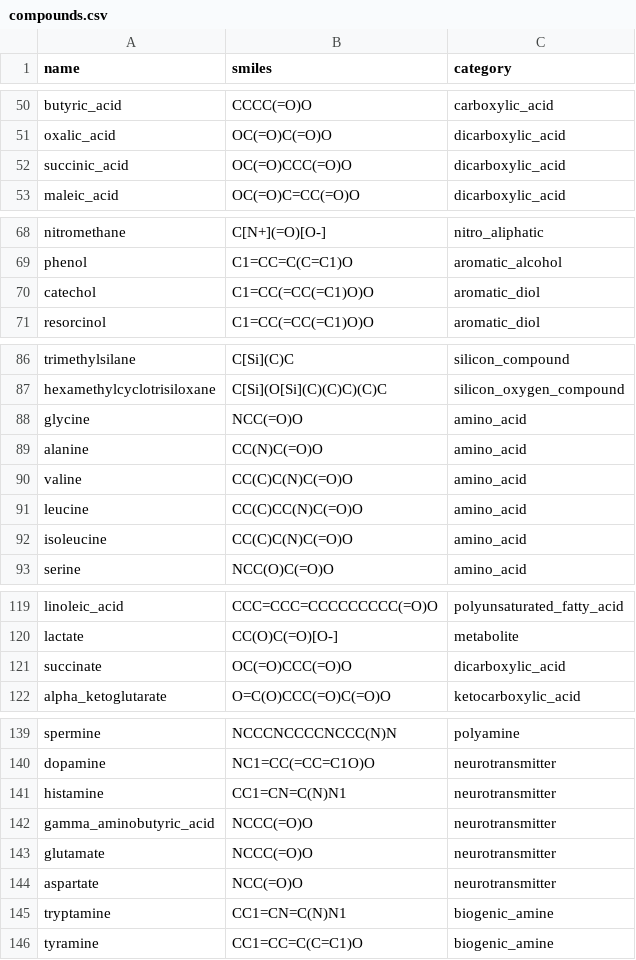
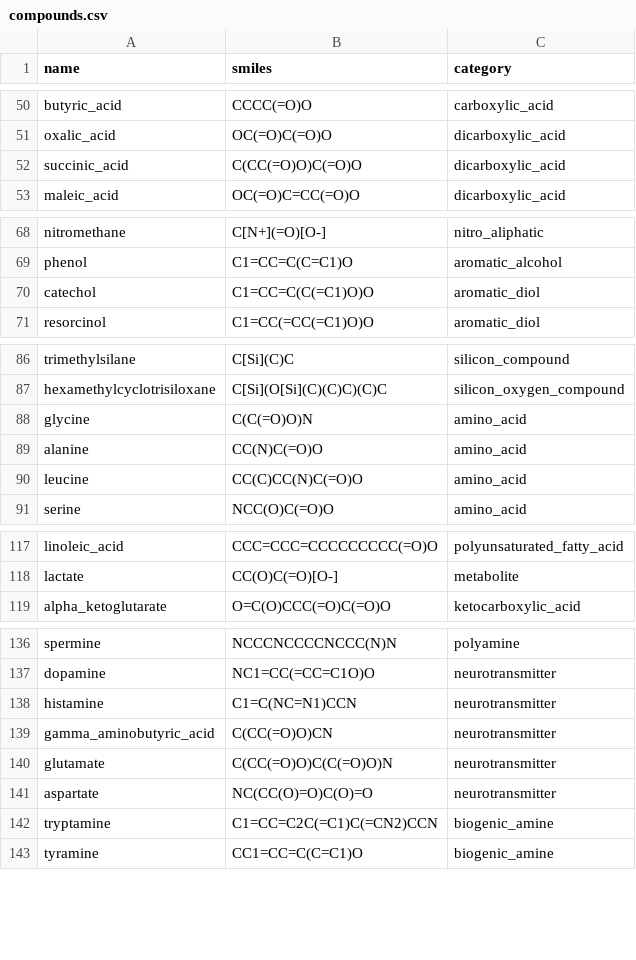
Before and after one commit to phireiser/mass-spec, a CSV file: mass_spec_modeling/exec_scripts/ms_data/compounds.csv, drawn as a sheet; only a part is shown, gaps mark what is left out.

```diff
--- a/mass_spec_modeling/exec_scripts/ms_data/compounds.csv
+++ b/mass_spec_modeling/exec_scripts/ms_data/compounds.csv
@@ -51,3 +51,3 @@ butyric_acid,CCCC(=O)O,carboxylic_acid
 oxalic_acid,OC(=O)C(=O)O,dicarboxylic_acid
-succinic_acid,OC(=O)CCC(=O)O,dicarboxylic_acid
+succinic_acid,C(CC(=O)O)C(=O)O,dicarboxylic_acid
 maleic_acid,OC(=O)C=CC(=O)O,dicarboxylic_acid
@@ -69,3 +69,3 @@ nitromethane,C[N+](=O)[O-],nitro_aliphatic
 phenol,C1=CC=C(C=C1)O,aromatic_alcohol
-catechol,C1=CC(=CC(=C1)O)O,aromatic_diol
+catechol,C1=CC=C(C(=C1)O)O,aromatic_diol
 resorcinol,C1=CC(=CC(=C1)O)O,aromatic_diol
@@ -87,7 +87,5 @@ trimethylsilane,C[Si](C)C,silicon_compound
 hexamethylcyclotrisiloxane,C[Si](O[Si](C)(C)C)(C)C,silicon_oxygen_compound
-glycine,NCC(=O)O,amino_acid
+glycine,C(C(=O)O)N,amino_acid
 alanine,CC(N)C(=O)O,amino_acid
-valine,CC(C)C(N)C(=O)O,amino_acid
 leucine,CC(C)CC(N)C(=O)O,amino_acid
-isoleucine,CC(C)C(N)C(=O)O,amino_acid
 serine,NCC(O)C(=O)O,amino_acid
@@ -120,3 +118,2 @@ linoleic_acid,CCC=CCC=CCCCCCCCC(=O)O,polyunsaturated_fatty_acid
 lactate,CC(O)C(=O)[O-],metabolite
-succinate,OC(=O)CCC(=O)O,dicarboxylic_acid
 alpha_ketoglutarate,O=C(O)CCC(=O)C(=O)O,ketocarboxylic_acid
@@ -140,7 +137,7 @@ spermine,NCCCNCCCCNCCC(N)N,polyamine
 dopamine,NC1=CC(=CC=C1O)O,neurotransmitter
-histamine,CC1=CN=C(N)N1,neurotransmitter
-gamma_aminobutyric_acid,NCCC(=O)O,neurotransmitter
-glutamate,NCCC(=O)O,neurotransmitter
-aspartate,NCC(=O)O,neurotransmitter
-tryptamine,CC1=CN=C(N)N1,biogenic_amine
+histamine,C1=C(NC=N1)CCN,neurotransmitter
+gamma_aminobutyric_acid,C(CC(=O)O)CN,neurotransmitter
+glutamate,C(CC(=O)O)C(C(=O)O)N,neurotransmitter
+aspartate,NC(CC(O)=O)C(O)=O,neurotransmitter
+tryptamine,C1=CC=C2C(=C1)C(=CN2)CCN,biogenic_amine
 tyramine,CC1=CC=C(C=C1)O,biogenic_amine
```
Also changed, not shown: 5 other files.
